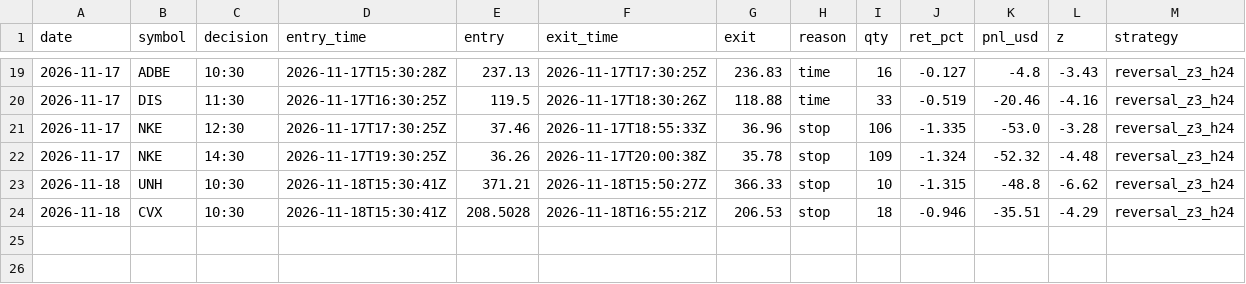
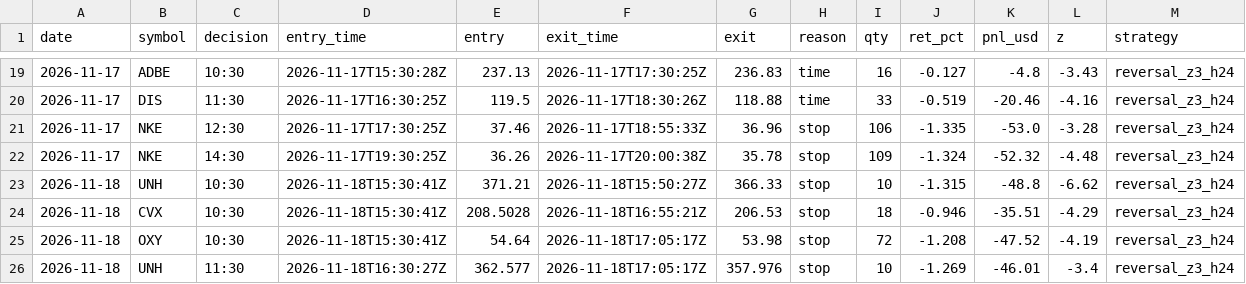
Before and after one commit to IdanLevy0/Alpaca-Paper-Runner, a CSV file: state/stocks/trades.csv, drawn as a sheet; only a part is shown, gaps mark what is left out.

Commit message:
runner state

```diff
--- a/state/stocks/trades.csv
+++ b/state/stocks/trades.csv
@@ -24 +24,3 @@ date,symbol,decision,entry_time,entry,exit_time,exit,reason,qty,ret_pct,pnl_usd,
 2026-11-18,CVX,10:30,2026-11-18T15:30:41Z,208.5028,2026-11-18T16:55:21Z,206.53,stop,18,-0.946,-35.51,-4.29,reversal_z3_h24
+2026-11-18,OXY,10:30,2026-11-18T15:30:41Z,54.64,2026-11-18T17:05:17Z,53.98,stop,72,-1.208,-47.52,-4.19,reversal_z3_h24
+2026-11-18,UNH,11:30,2026-11-18T16:30:27Z,362.577,2026-11-18T17:05:17Z,357.976,stop,10,-1.269,-46.01,-3.4,reversal_z3_h24
```
Also changed, not shown: 3 other files.
